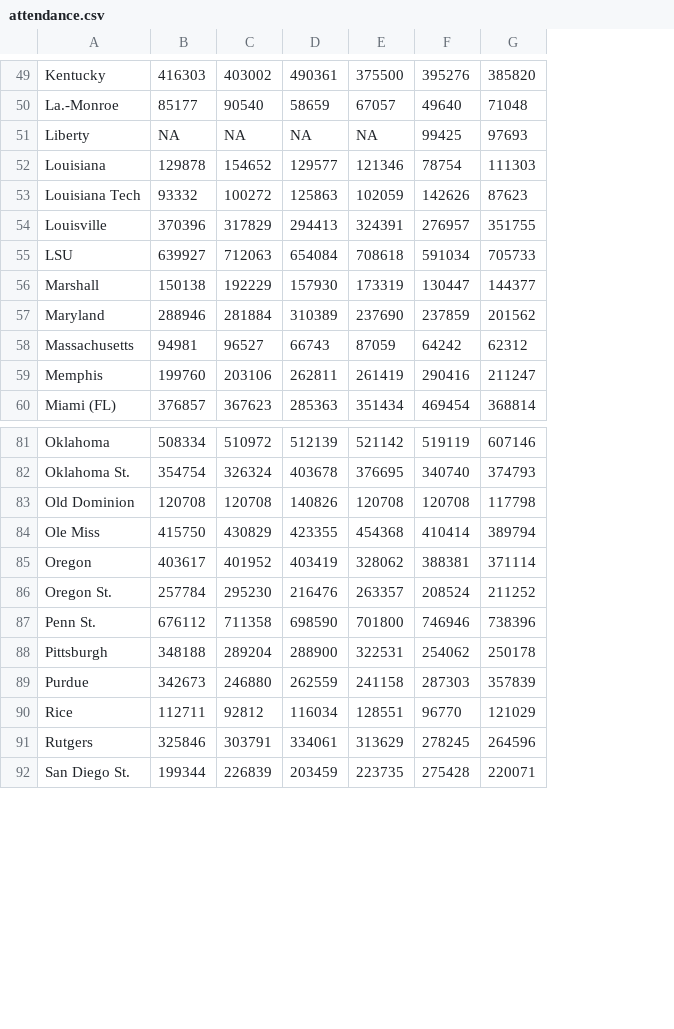
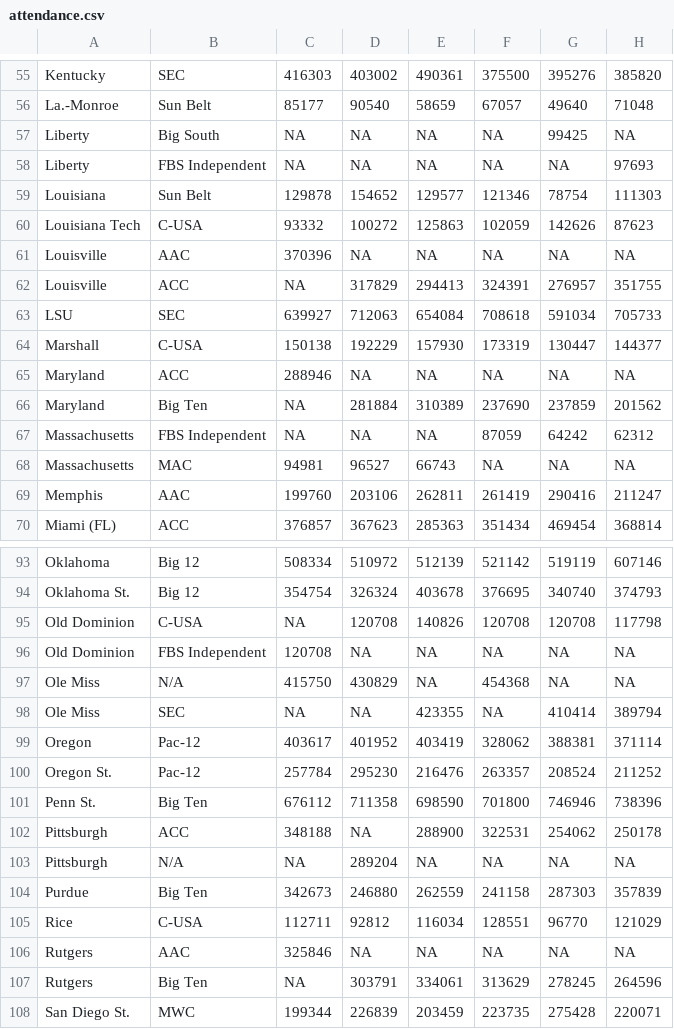
Before and after one commit to mattwaite/sportsdatabook, a CSV file: data/attendance.csv, drawn as a sheet; only a part is shown, gaps mark what is left out; addresses are those after the commit; the diff covers the shown part only; the diff names each change by its address in the sheet, - before the commit and + after, or states it on an @@ line.

Commit message:
Adding conference to the attendance data.

```diff
--- a/data/attendance.csv
+++ b/data/attendance.csv
+column B, rows 55-57: SEC | Sun Belt | Big South; rows 59-60: Sun Belt | C-USA; rows 62-64: ACC | SEC | C-USA; rows 66-67: Big Ten | FBS Independent; rows 69-70: AAC | ACC; rows 93-95: Big 12 | Big 12 | C-USA; row 97: N/A; rows 99-102: Pac-12 | Pac-12 | Big Ten | ACC; rows 104-105: Big Ten | C-USA; rows 107-108: Big Ten | MWC
-H57: 97693
+H57: NA
+row 58: Liberty | FBS Independent | NA | NA | NA | NA | NA | 97693
+row 61: Louisville | AAC | 370396 | NA | NA | NA | NA | NA
-C62: 370396
+C62: NA
+row 65: Maryland | ACC | 288946 | NA | NA | NA | NA | NA
-C66: 288946
+C66: NA
-C67: 94981
+C67: NA
-D67: 96527
+D67: NA
-E67: 66743
+E67: NA
+row 68: Massachusetts | MAC | 94981 | 96527 | 66743 | NA | NA | NA
-C95: 120708
+C95: NA
+row 96: Old Dominion | FBS Independent | 120708 | NA | NA | NA | NA | NA
-E97: 423355
+E97: NA
-G97: 410414
+G97: NA
-H97: 389794
+H97: NA
+row 98: Ole Miss | SEC | NA | NA | 423355 | NA | 410414 | 389794
-D102: 289204
+D102: NA
+row 103: Pittsburgh | N/A | NA | 289204 | NA | NA | NA | NA
+row 106: Rutgers | AAC | 325846 | NA | NA | NA | NA | NA
-C107: 325846
+C107: NA
```
Also changed, not shown: 11 added rows and 13 edited cells elsewhere in this file.
